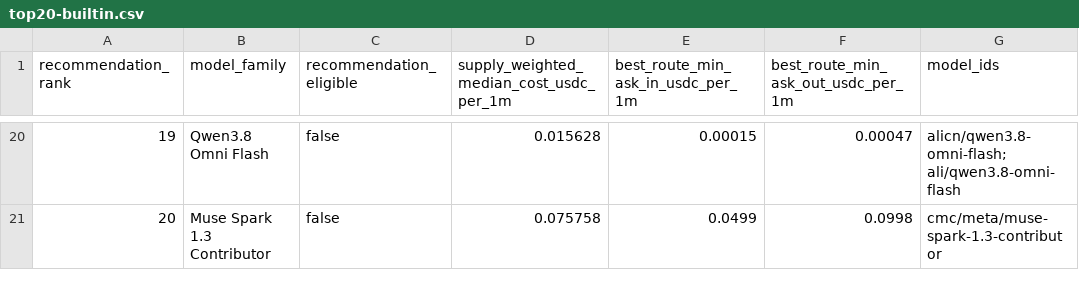
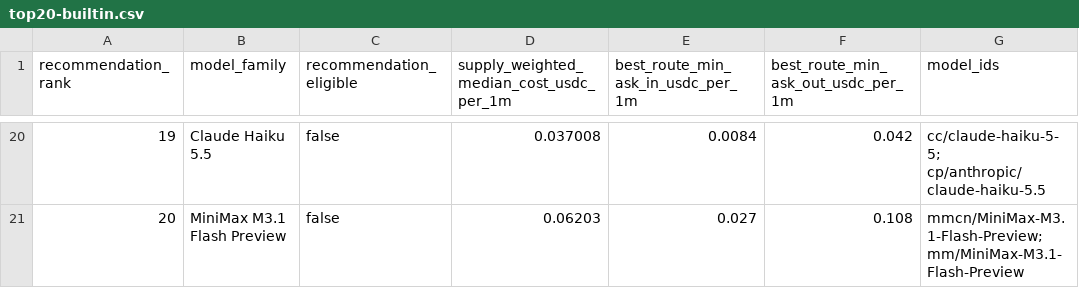
Before and after one commit to Pukujan/claude-code-launcher, a CSV file: shared/litellm/config/top20-builtin.csv, drawn as a sheet; only a part is shown, gaps mark what is left out; the diff covers the shown part only.

```diff
--- a/shared/litellm/config/top20-builtin.csv
+++ b/shared/litellm/config/top20-builtin.csv
@@ -20,2 +20,2 @@ recommendation_rank,model_family,recommendation_eligible,supply_weighted_median_
-19,Qwen3.8 Omni Flash,false,0.015628,0.00015,0.00047,alicn/qwen3.8-omni-flash; ali/qwen3.8-omni-flash
-20,Muse Spark 1.3 Contributor,false,0.075758,0.0499,0.0998,cmc/meta/muse-spark-1.3-contributor
+19,Claude Haiku 5.5,false,0.037008,0.0084,0.042,cc/claude-haiku-5-5; cp/anthropic/claude-haiku-5.5
+20,MiniMax M3.1 Flash Preview,false,0.06203,0.027,0.108,mmcn/MiniMax-M3.1-Flash-Preview; mm/MiniMax-M3.1-Flash-Preview
```
Also changed, not shown: 97 edited cells elsewhere in this file, 4 other files.
